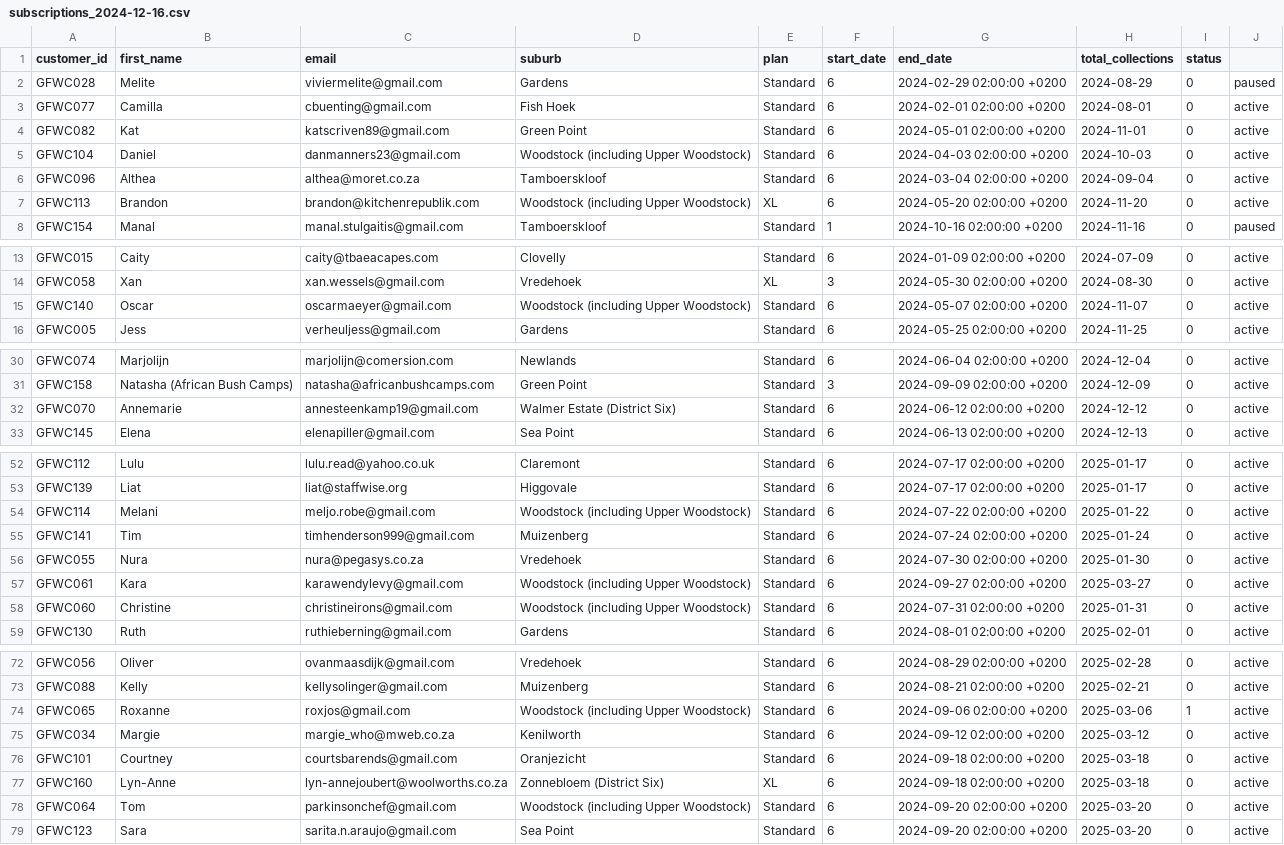
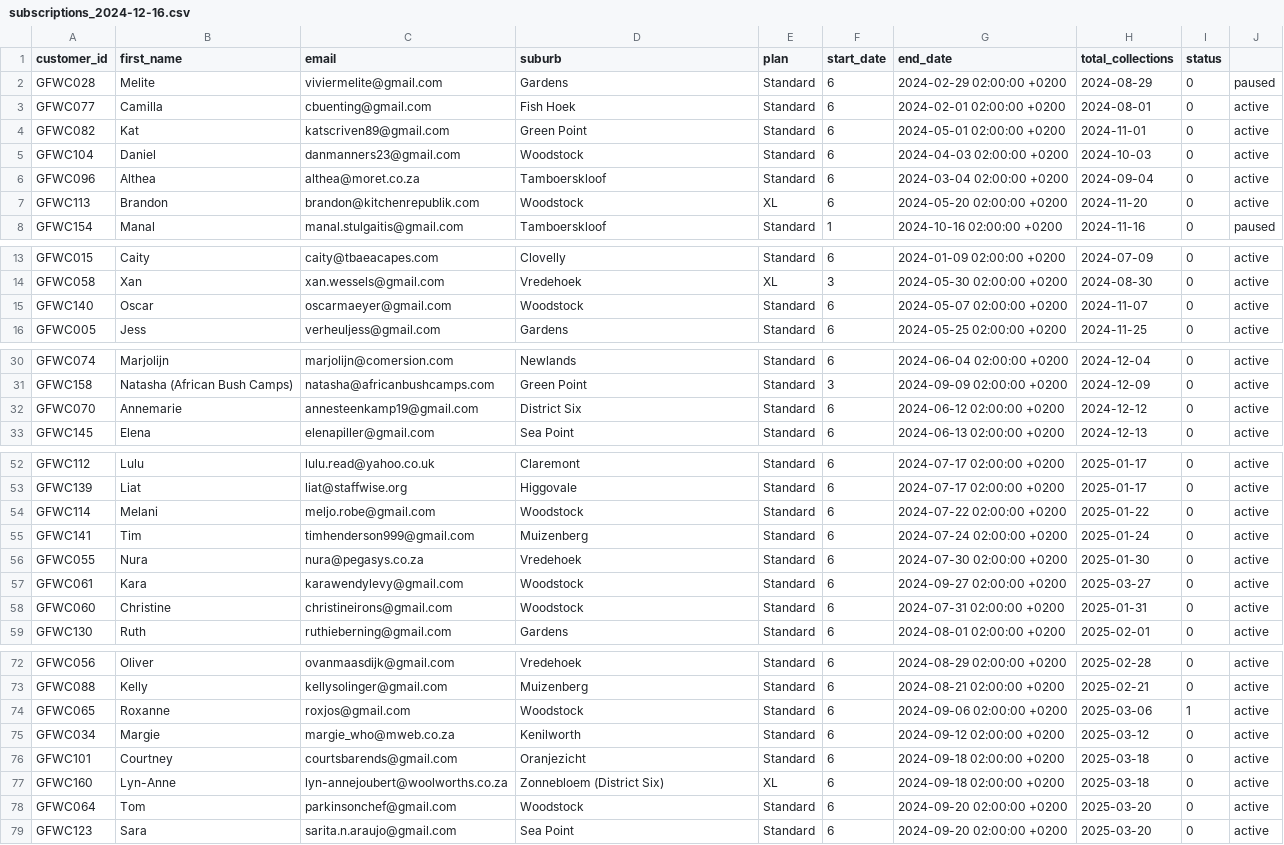
Before and after one commit to KIKMAKER/alfreds-gooi, a CSV file: subscriptions_2024-12-16.csv, drawn as a sheet; only a part is shown, gaps mark what is left out; the diff covers the shown part only.

```diff
--- a/subscriptions_2024-12-16.csv
+++ b/subscriptions_2024-12-16.csv
@@ -4,5 +4,5 @@ GFWC077,Camilla,cbuenting@gmail.com,Fish Hoek,Standard,6,2024-02-01 02:00:00 +02
 GFWC082,Kat,katscriven89@gmail.com,Green Point,Standard,6,2024-05-01 02:00:00 +0200,2024-11-01,0,active
-GFWC104,Daniel,danmanners23@gmail.com,Woodstock (including Upper Woodstock),Standard,6,2024-04-03 02:00:00 +0200,2024-10-03,0,active
+GFWC104,Daniel,danmanners23@gmail.com,Woodstock,Standard,6,2024-04-03 02:00:00 +0200,2024-10-03,0,active
 GFWC096,Althea,althea@moret.co.za,Tamboerskloof,Standard,6,2024-03-04 02:00:00 +0200,2024-09-04,0,active
-GFWC113,Brandon,brandon@kitchenrepublik.com,Woodstock (including Upper Woodstock),XL,6,2024-05-20 02:00:00 +0200,2024-11-20,0,active
+GFWC113,Brandon,brandon@kitchenrepublik.com,Woodstock,XL,6,2024-05-20 02:00:00 +0200,2024-11-20,0,active
 GFWC154,Manal,manal.stulgaitis@gmail.com,Tamboerskloof,Standard,1,2024-10-16 02:00:00 +0200,2024-11-16,0,paused
@@ -14,3 +14,3 @@ GFWC015,Caity,caity@tbaeacapes.com,Clovelly,Standard,6,2024-01-09 02:00:00 +0200
 GFWC058,Xan,xan.wessels@gmail.com,Vredehoek,XL,3,2024-05-30 02:00:00 +0200,2024-08-30,0,active
-GFWC140,Oscar,oscarmaeyer@gmail.com,Woodstock (including Upper Woodstock),Standard,6,2024-05-07 02:00:00 +0200,2024-11-07,0,active
+GFWC140,Oscar,oscarmaeyer@gmail.com,Woodstock,Standard,6,2024-05-07 02:00:00 +0200,2024-11-07,0,active
 GFWC005,Jess,verheuljess@gmail.com,Gardens,Standard,6,2024-05-25 02:00:00 +0200,2024-11-25,0,active
@@ -31,3 +31,3 @@ GFWC074,Marjolijn,marjolijn@comersion.com,Newlands,Standard,6,2024-06-04 02:00:0
 GFWC158,Natasha (African Bush Camps),natasha@africanbushcamps.com,Green Point,Standard,3,2024-09-09 02:00:00 +0200,2024-12-09,0,active
-GFWC070,Annemarie,annesteenkamp19@gmail.com,Walmer Estate (District Six),Standard,6,2024-06-12 02:00:00 +0200,2024-12-12,0,active
+GFWC070,Annemarie,annesteenkamp19@gmail.com,District Six,Standard,6,2024-06-12 02:00:00 +0200,2024-12-12,0,active
 GFWC145,Elena,elenapiller@gmail.com,Sea Point,Standard,6,2024-06-13 02:00:00 +0200,2024-12-13,0,active
@@ -53,7 +53,7 @@ GFWC112,Lulu,lulu.read@yahoo.co.uk,Claremont,Standard,6,2024-07-17 02:00:00 +020
 GFWC139,Liat,liat@staffwise.org,Higgovale,Standard,6,2024-07-17 02:00:00 +0200,2025-01-17,0,active
-GFWC114,Melani,meljo.robe@gmail.com,Woodstock (including Upper Woodstock),Standard,6,2024-07-22 02:00:00 +0200,2025-01-22,0,active
+GFWC114,Melani,meljo.robe@gmail.com,Woodstock,Standard,6,2024-07-22 02:00:00 +0200,2025-01-22,0,active
 GFWC141,Tim,timhenderson999@gmail.com,Muizenberg,Standard,6,2024-07-24 02:00:00 +0200,2025-01-24,0,active
 GFWC055,Nura,nura@pegasys.co.za,Vredehoek,Standard,6,2024-07-30 02:00:00 +0200,2025-01-30,0,active
-GFWC061,Kara,karawendylevy@gmail.com,Woodstock (including Upper Woodstock),Standard,6,2024-09-27 02:00:00 +0200,2025-03-27,0,active
-GFWC060,Christine,christineirons@gmail.com,Woodstock (including Upper Woodstock),Standard,6,2024-07-31 02:00:00 +0200,2025-01-31,0,active
+GFWC061,Kara,karawendylevy@gmail.com,Woodstock,Standard,6,2024-09-27 02:00:00 +0200,2025-03-27,0,active
+GFWC060,Christine,christineirons@gmail.com,Woodstock,Standard,6,2024-07-31 02:00:00 +0200,2025-01-31,0,active
 GFWC130,Ruth,ruthieberning@gmail.com,Gardens,Standard,6,2024-08-01 02:00:00 +0200,2025-02-01,0,active
@@ -73,3 +73,3 @@ GFWC056,Oliver,ovanmaasdijk@gmail.com,Vredehoek,Standard,6,2024-08-29 02:00:00 +
 GFWC088,Kelly,kellysolinger@gmail.com,Muizenberg,Standard,6,2024-08-21 02:00:00 +0200,2025-02-21,0,active
-GFWC065,Roxanne,roxjos@gmail.com,Woodstock (including Upper Woodstock),Standard,6,2024-09-06 02:00:00 +0200,2025-03-06,1,active
+GFWC065,Roxanne,roxjos@gmail.com,Woodstock,Standard,6,2024-09-06 02:00:00 +0200,2025-03-06,1,active
 GFWC034,Margie,margie_who@mweb.co.za,Kenilworth,Standard,6,2024-09-12 02:00:00 +0200,2025-03-12,0,active
@@ -77,3 +77,3 @@ GFWC101,Courtney,courtsbarends@gmail.com,Oranjezicht,Standard,6,2024-09-18 02:00
 GFWC160,Lyn-Anne,lyn-annejoubert@woolworths.co.za,Zonnebloem (District Six),XL,6,2024-09-18 02:00:00 +0200,2025-03-18,0,active
-GFWC064,Tom,parkinsonchef@gmail.com,Woodstock (including Upper Woodstock),Standard,6,2024-09-20 02:00:00 +0200,2025-03-20,0,active
+GFWC064,Tom,parkinsonchef@gmail.com,Woodstock,Standard,6,2024-09-20 02:00:00 +0200,2025-03-20,0,active
 GFWC123,Sara,sarita.n.araujo@gmail.com,Sea Point,Standard,6,2024-09-20 02:00:00 +0200,2025-03-20,0,active
```
Also changed, not shown: 3 edited cells elsewhere in this file, 1 other file.
